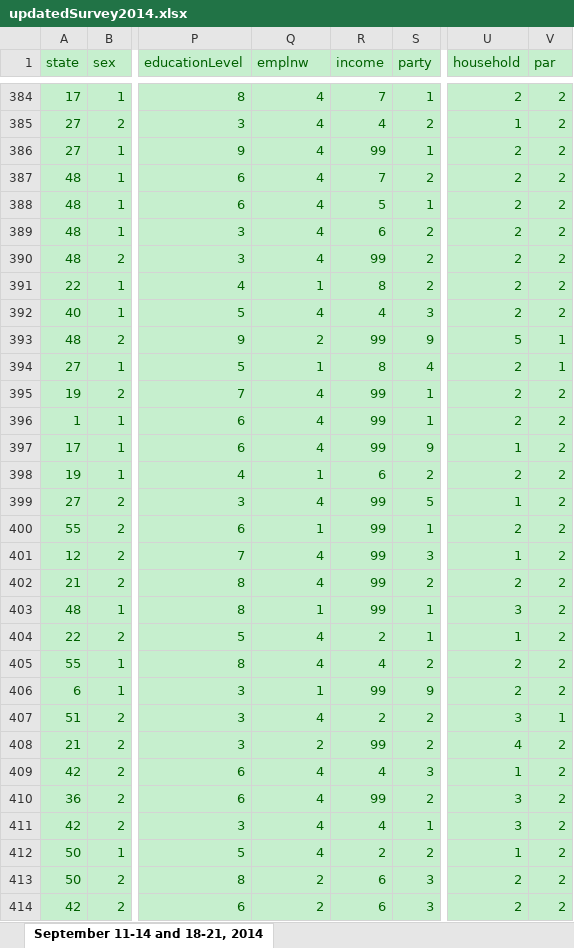
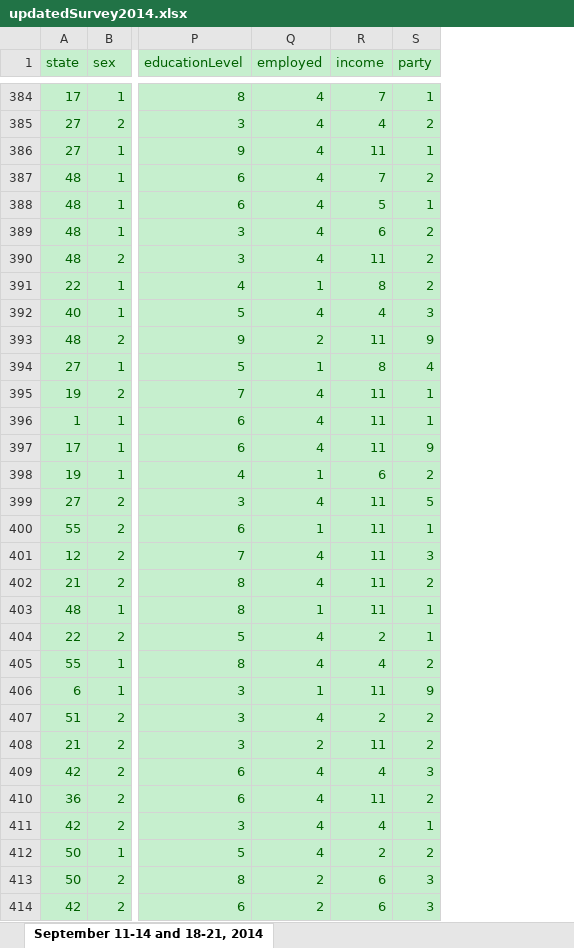
Before and after one commit to ColeHorner/social-media-project, an Excel workbook: SocialMediaProject/updatedSurvey2014.xlsx, sheet September 11-14 and 18-21, 2014, drawn as a sheet; only a part is shown, gaps mark what is left out; values as stored, in another font and other column widths than the file's, no borders; the diff covers the shown part only; the diff names each change by its address in the sheet, - before the commit and + after, or states it on an @@ line.

```diff
--- a/SocialMediaProject/updatedSurvey2014.xlsx (sheet September 11-14 and 18-21, 2014)
+++ b/SocialMediaProject/updatedSurvey2014.xlsx (sheet September 11-14 and 18-21, 2014)
-column U (household), rows 384-414: 2 | 1 | 2 | 2 | 2 | 2 | 2 | 2 | 2 | 5 | 2 | 2 | 2 | 1 | 2 | 1 | 2 | 1 | 2 | 3 | 1 | 2 | 2 | 3 | 4 | 1 | 3 | 3 | 1 | 2 | 2
-column V (par), rows 384-414: 2 | 2 | 2 | 2 | 2 | 2 | 2 | 2 | 2 | 1 | 1 | 2 | 2 | 2 | 2 | 2 | 2 | 2 | 2 | 2 | 2 | 2 | 2 | 1 | 2 | 2 | 2 | 2 | 2 | 2 | 2
-Q1: emplnw
+Q1: employed
-R386 (income): 99
+R386 (income): 11
-R390 (income): 99
+R390 (income): 11
-R393 (income): 99
+R393 (income): 11
-R395:R397 (income): 99
+R395:R397 (income): 11
-R399:R403 (income): 99
+R399:R403 (income): 11
-R406 (income): 99
+R406 (income): 11
-R408 (income): 99
+R408 (income): 11
-R410 (income): 99
+R410 (income): 11
```
Also changed, not shown: 351 edited cells elsewhere in this sheet, SocialMediaProject/updatedSurvey2013.xlsx, SocialMediaProject/updatedSurvey2016.xlsx, 4 other files.
